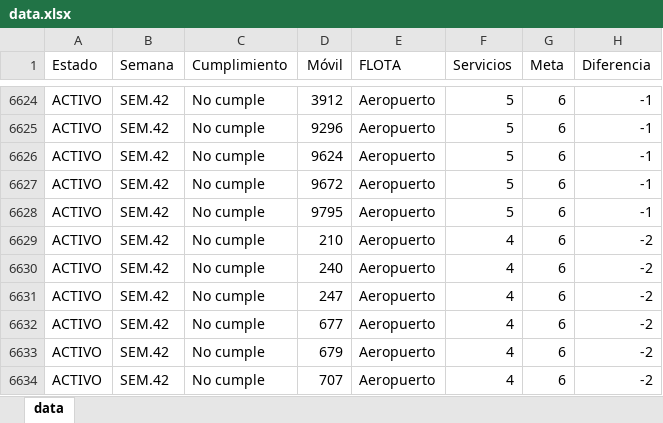
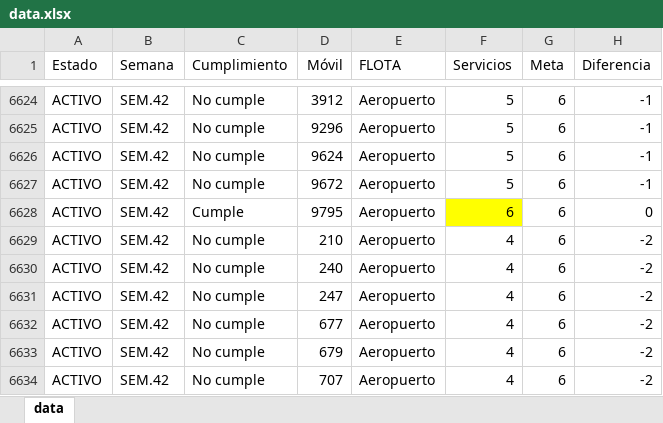
Before and after one commit to CarlosMoscol/directo, an Excel workbook: data.xlsx, sheet data, drawn as a sheet; only a part is shown, gaps mark what is left out; values as stored, in another font and other column widths than the file's, no borders; conditional formats not drawn; the diff names each change by its address in the sheet, - before the commit and + after, or states it on an @@ line.

Commit message:
Update data.xlsx

```diff
--- a/data.xlsx (sheet data)
+++ b/data.xlsx (sheet data)
-C6628 (Cumplimiento): No cumple
+C6628 (Cumplimiento): Cumple
-F6628 (Servicios): 5
+F6628 (Servicios): 6
-F6628 fill: none
+F6628 fill: #FFFF00
-H6628 (Diferencia): -1
+H6628 (Diferencia): 0
```
